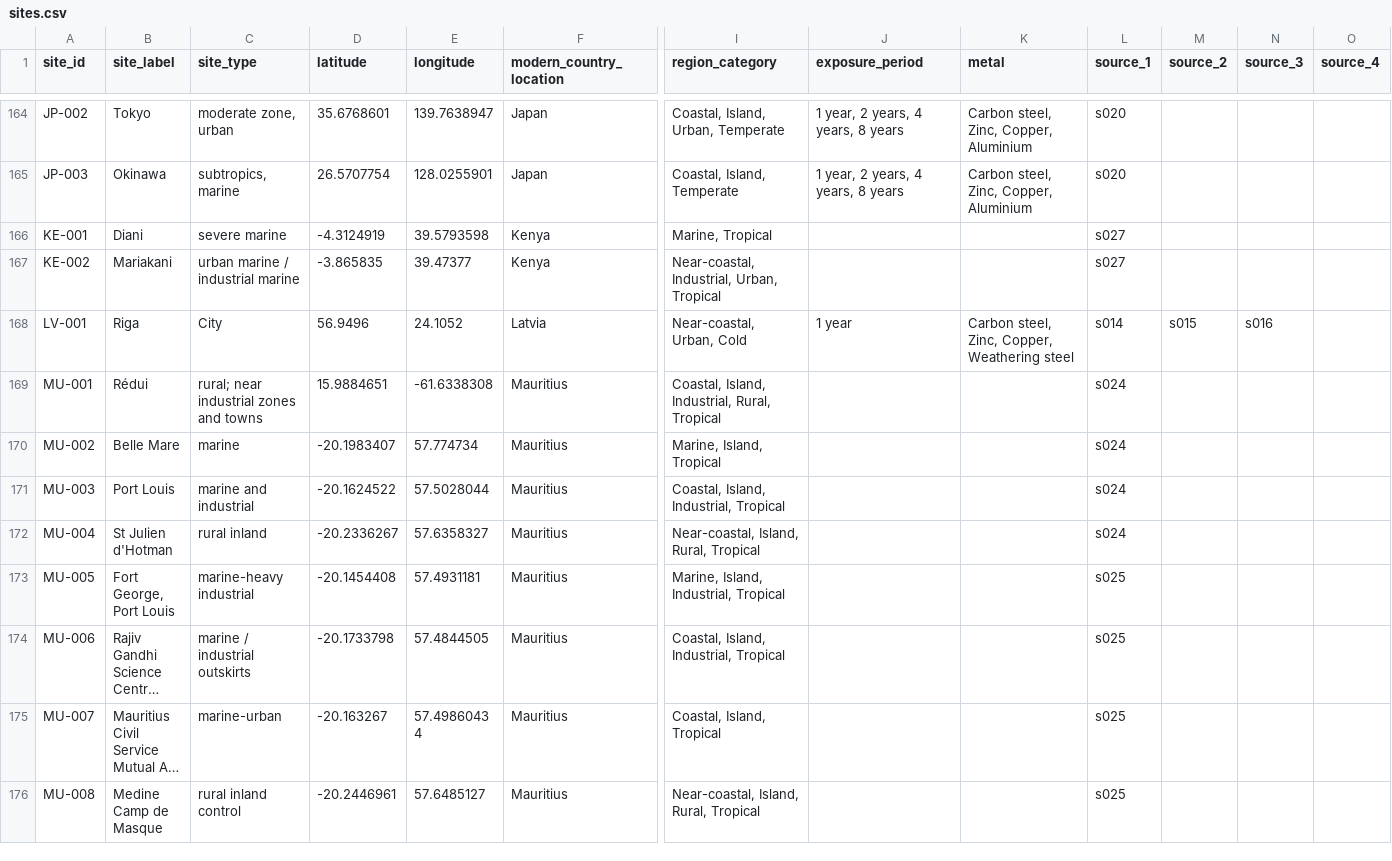
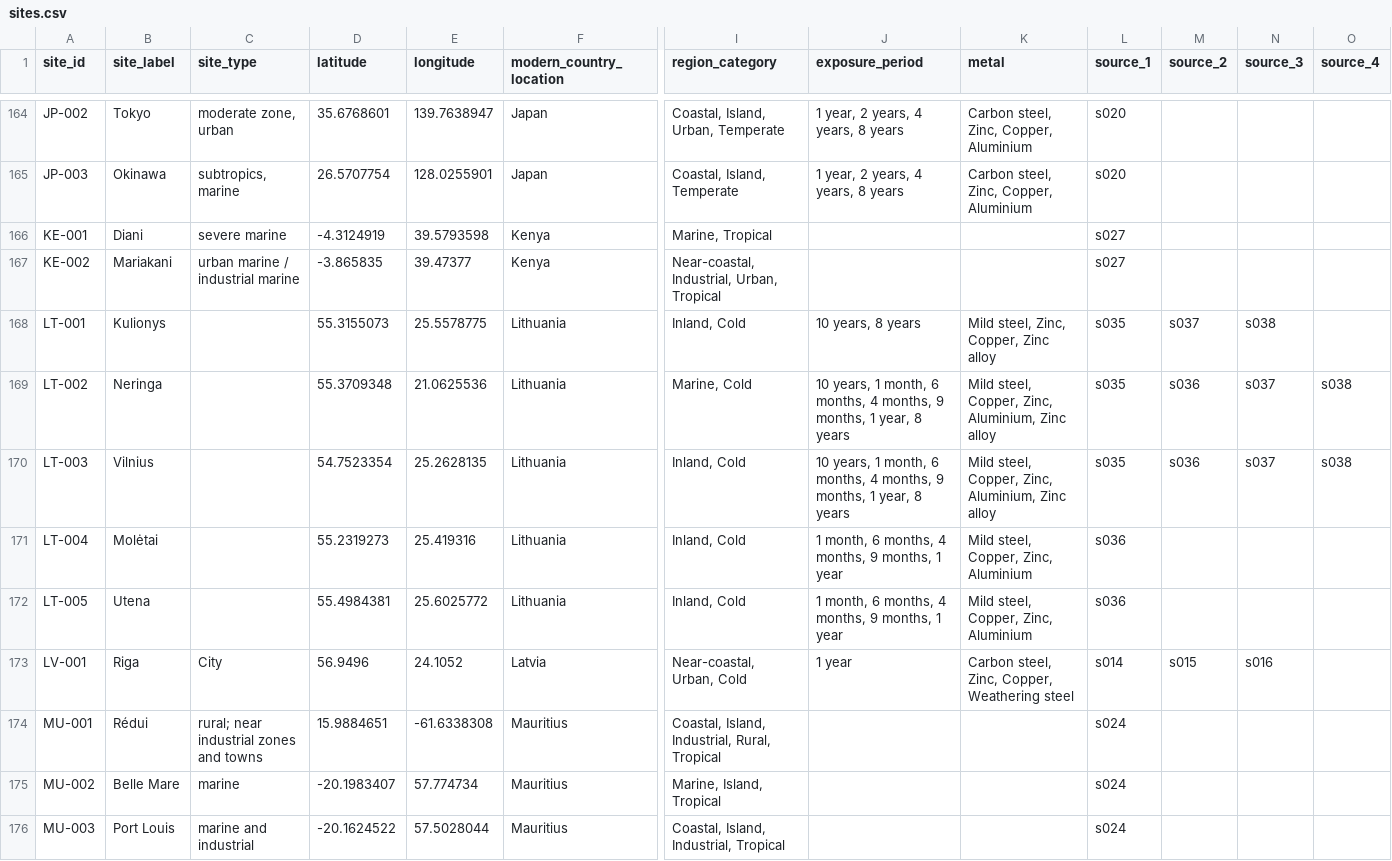
Before and after one commit to cbixx/global-corrosion-site-maps, a CSV file: data/sites.csv, drawn as a sheet; only a part is shown, gaps mark what is left out; the shorter side is filled out with more unchanged rows; long unchanged cells end in …; rows hold the shown columns only; the diff names each change by its address in the sheet, - before the commit and + after, or states it on an @@ line.

Commit message:
Update corrosion map website dataset

```diff
--- a/data/sites.csv
+++ b/data/sites.csv
+row 168: LT-001 | Kulionys |  | 55.3155073 | 25.5578775 | Lithuania | Inland, Cold | 10 years, 8 years | Mild steel, Zinc, Copper, Zinc alloy | s035 | s037 | s038
+row 169: LT-002 | Neringa |  | 55.3709348 | 21.0625536 | Lithuania | Marine, Cold | 10 years, 1 month, 6 months, 4 months, 9 months, 1 year, 8 years | Mild steel, Copper, Zinc, Aluminium, Zinc alloy | s035 | s036 | s037 | s038
+row 170: LT-003 | Vilnius |  | 54.7523354 | 25.2628135 | Lithuania | Inland, Cold | 10 years, 1 month, 6 months, 4 months, 9 months, 1 year, 8 years | Mild steel, Copper, Zinc, Aluminium, Zinc alloy | s035 | s036 | s037 | s038
+row 171: LT-004 | Molėtai |  | 55.2319273 | 25.419316 | Lithuania | Inland, Cold | 1 month, 6 months, 4 months, 9 months, 1 year | Mild steel, Copper, Zinc, Aluminium | s036
+row 172: LT-005 | Utena |  | 55.4984381 | 25.6025772 | Lithuania | Inland, Cold | 1 month, 6 months, 4 months, 9 months, 1 year | Mild steel, Copper, Zinc, Aluminium | s036
```
